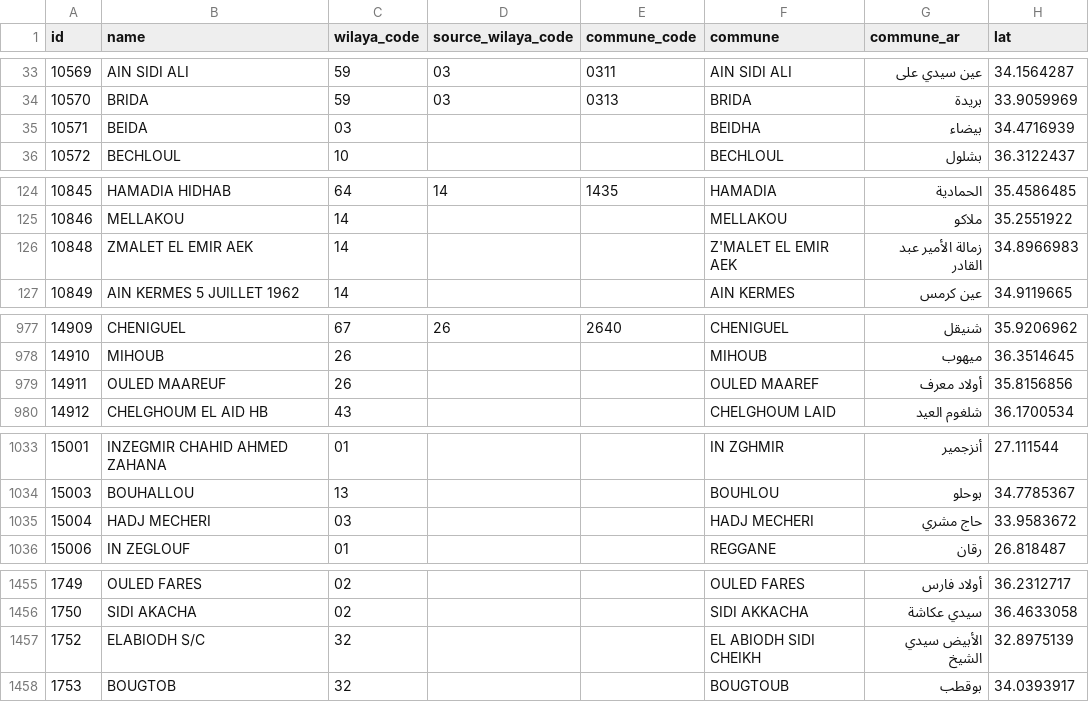
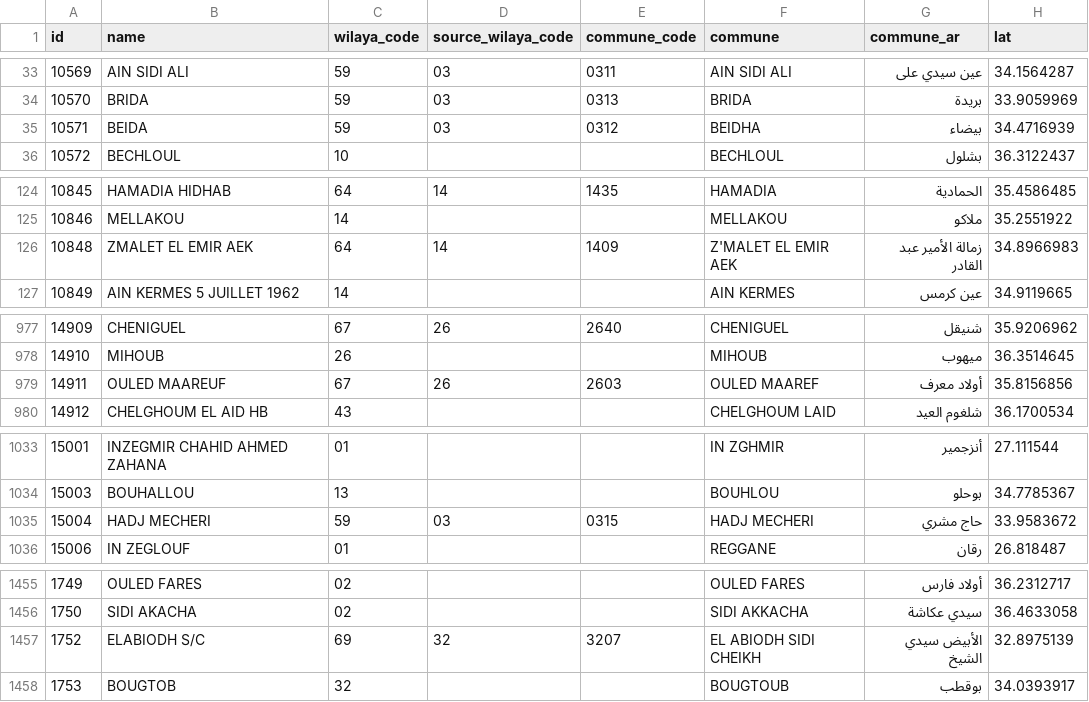
Before and after one commit to yasserstudio/geoalgeria, a CSV file: packages/dataset/data/poste/csv/atms.csv, drawn as a sheet; only a part is shown, gaps mark what is left out; the diff covers the shown part only; the diff names each change by its address in the sheet, - before the commit and + after, or states it on an @@ line.

```diff
--- a/packages/dataset/data/poste/csv/atms.csv
+++ b/packages/dataset/data/poste/csv/atms.csv
-C35 (wilaya_code): 03
+C35 (wilaya_code): 59
-D35 (source_wilaya_code): (empty)
+D35 (source_wilaya_code): 03
-E35 (commune_code): (empty)
+E35 (commune_code): 0312
-C126 (wilaya_code): 14
+C126 (wilaya_code): 64
-D126 (source_wilaya_code): (empty)
+D126 (source_wilaya_code): 14
-E126 (commune_code): (empty)
+E126 (commune_code): 1409
-C979 (wilaya_code): 26
+C979 (wilaya_code): 67
-D979 (source_wilaya_code): (empty)
+D979 (source_wilaya_code): 26
-E979 (commune_code): (empty)
+E979 (commune_code): 2603
-C1035 (wilaya_code): 03
+C1035 (wilaya_code): 59
-D1035 (source_wilaya_code): (empty)
+D1035 (source_wilaya_code): 03
-E1035 (commune_code): (empty)
+E1035 (commune_code): 0315
-C1457 (wilaya_code): 32
+C1457 (wilaya_code): 69
-D1457 (source_wilaya_code): (empty)
+D1457 (source_wilaya_code): 32
-E1457 (commune_code): (empty)
+E1457 (commune_code): 3207
```
Also changed, not shown: 6 edited cells elsewhere in this file, packages/jeunesse/data/csv/institutions.csv, packages/poste/data/csv/atms.csv, 36 other files.
